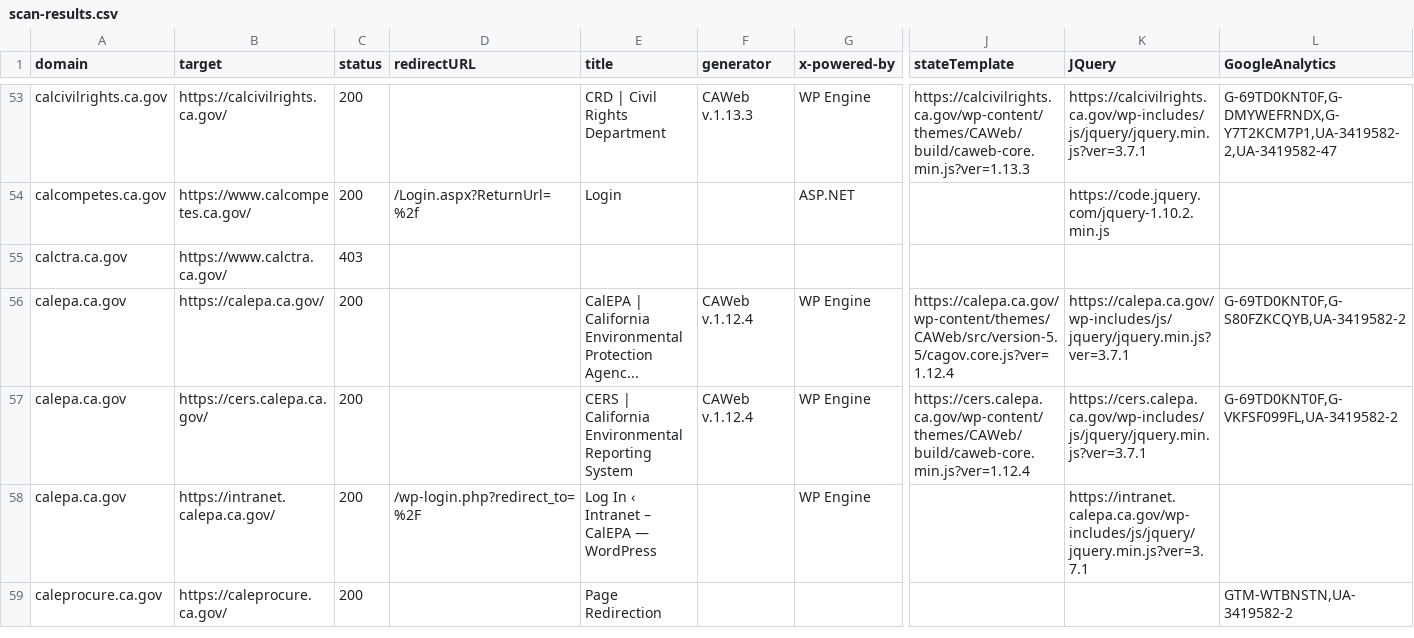
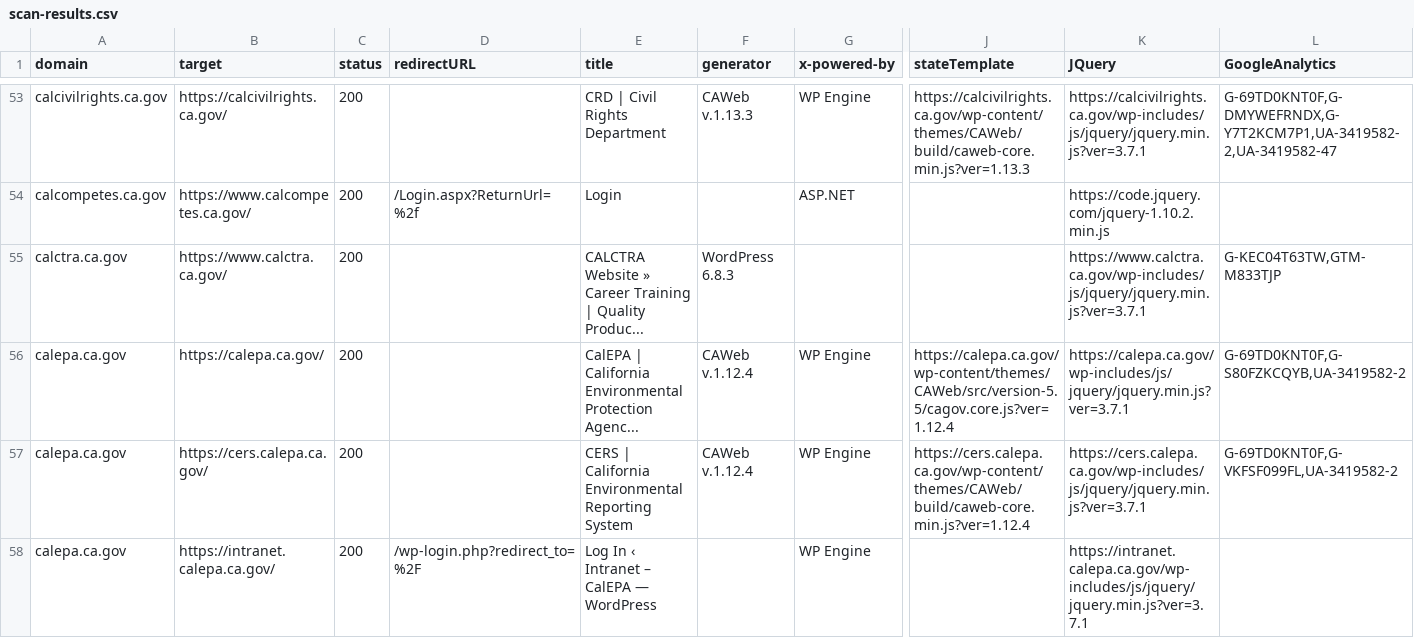
Before and after one commit to carterm/scan-url, a CSV file: publish/scan-results.csv, drawn as a sheet; only a part is shown, gaps mark what is left out; the shorter side is filled out with more unchanged rows; the diff names each change by its address in the sheet, - before the commit and + after, or states it on an @@ line.

Commit message:
calctra

```diff
--- a/publish/scan-results.csv
+++ b/publish/scan-results.csv
-C55 (status): 403
+C55 (status): 200
-E55 (title): (empty)
+E55 (title): CALCTRA Website » Career Training | Quality Produc...
-F55 (generator): (empty)
+F55 (generator): WordPress 6.8.3
-K55 (JQuery): (empty)
+K55 (JQuery): https://www.calctra.ca.gov/wp-includes/js/jquery/jquery.min.js?ver=3.7.1
-L55 (GoogleAnalytics): (empty)
+L55 (GoogleAnalytics): G-KEC04T63TW,GTM-M833TJP
```
